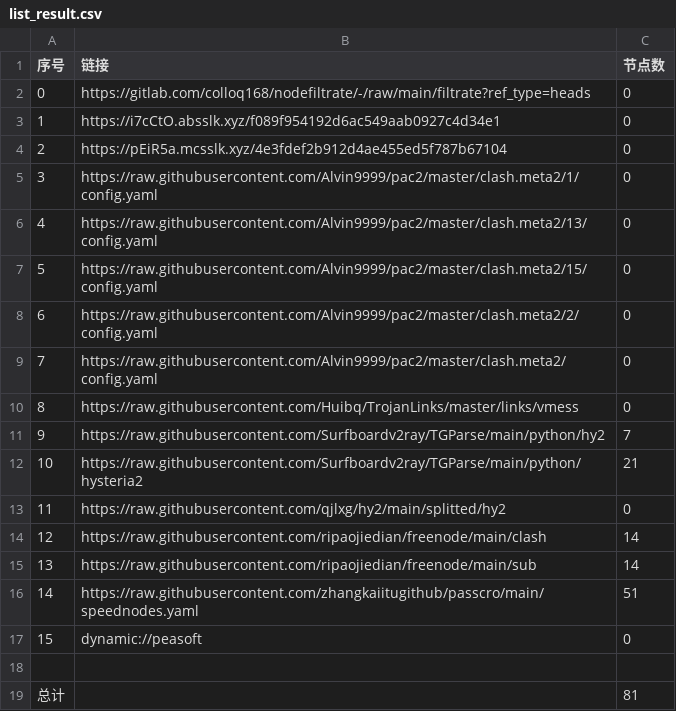
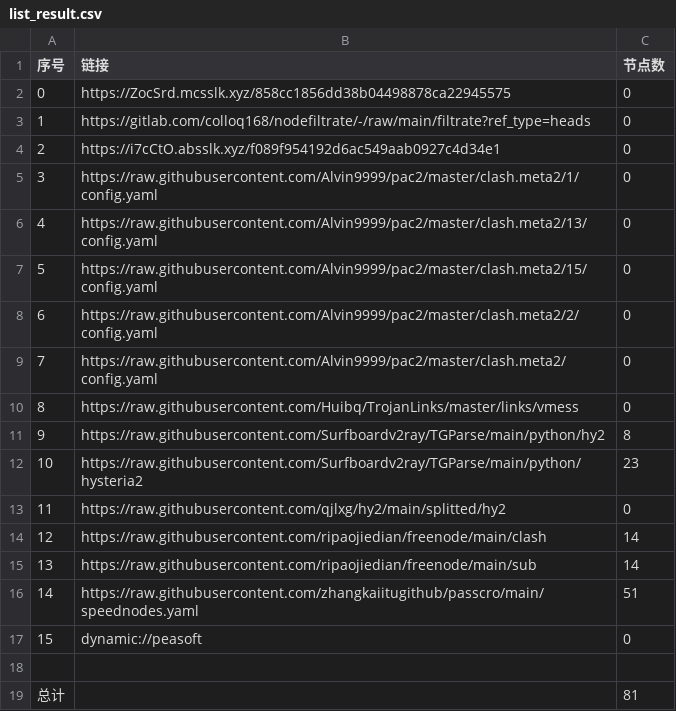
Before and after one commit to tonygyf/AutoMergePublicNodes, a CSV file: list_result.csv, drawn as a sheet.

```diff
--- a/list_result.csv
+++ b/list_result.csv
@@ -1,5 +1,5 @@
 序号,链接,节点数
-0,https://gitlab.com/colloq168/nodefiltrate/-/raw/main/filtrate?ref_type=heads,0
-1,https://i7cCtO.absslk.xyz/f089f954192d6ac549aab0927c4d34e1,0
-2,https://pEiR5a.mcsslk.xyz/4e3fdef2b912d4ae455ed5f787b67104,0
+0,https://ZocSrd.mcsslk.xyz/858cc1856dd38b04498878ca22945575,0
+1,https://gitlab.com/colloq168/nodefiltrate/-/raw/main/filtrate?ref_type=heads,0
+2,https://i7cCtO.absslk.xyz/f089f954192d6ac549aab0927c4d34e1,0
 3,https://raw.githubusercontent.com/Alvin9999/pac2/master/clash.meta2/1/config.yaml,0
@@ -10,4 +10,4 @@
 8,https://raw.githubusercontent.com/Huibq/TrojanLinks/master/links/vmess,0
-9,https://raw.githubusercontent.com/Surfboardv2ray/TGParse/main/python/hy2,7
-10,https://raw.githubusercontent.com/Surfboardv2ray/TGParse/main/python/hysteria2,21
+9,https://raw.githubusercontent.com/Surfboardv2ray/TGParse/main/python/hy2,8
+10,https://raw.githubusercontent.com/Surfboardv2ray/TGParse/main/python/hysteria2,23
 11,https://raw.githubusercontent.com/qjlxg/hy2/main/splitted/hy2,0
```
Also changed, not shown: 7 other files.
